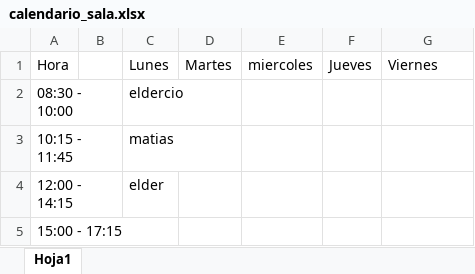
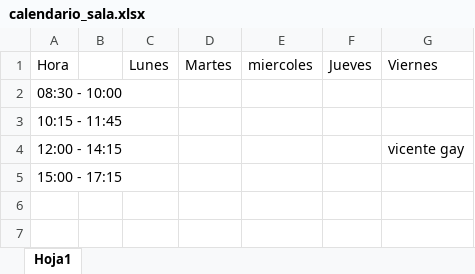
Before and after one commit to aceramirezq-create/registro_sala_pc, an Excel workbook: calendario_sala.xlsx, sheet Hoja1, drawn as a sheet; values as stored, in another font and other column widths than the file's, no borders; the diff names each change by its address in the sheet, - before the commit and + after, or states it on an @@ line.

```diff
--- a/calendario_sala.xlsx (sheet Hoja1)
+++ b/calendario_sala.xlsx (sheet Hoja1)
-C2: eldercio
+C2: (empty)
-C3: matias
+C3: (empty)
-C4: elder
+C4: (empty)
-G4: (empty)
+G4: vicente gay
```
Also changed, not shown: 10 other files.
